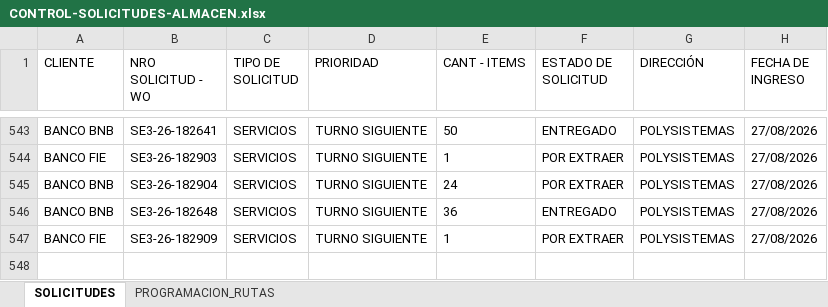
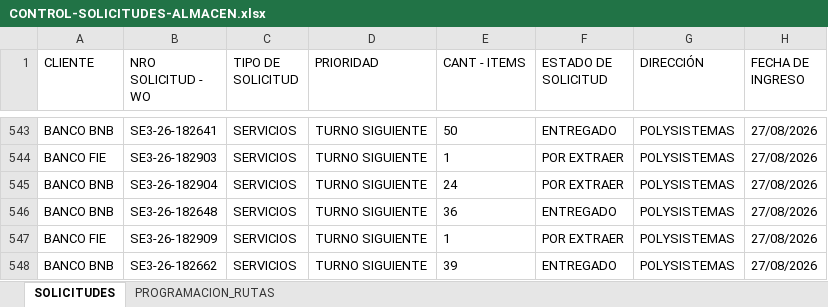
Before and after one commit to Dev-FilesJC/PROJECT_DESPACHO_JC, an Excel workbook: CONTROL-SOLICITUDES-ALMACEN.xlsx, sheet SOLICITUDES, drawn as a sheet; only a part is shown, gaps mark what is left out; values as stored, in another font and other column widths than the file's, no borders; the diff names each change by its address in the sheet, - before the commit and + after, or states it on an @@ line.

Commit message:
Guardar solicitud SE3-26-182662 desde Streamlit

```diff
--- a/CONTROL-SOLICITUDES-ALMACEN.xlsx (sheet SOLICITUDES)
+++ b/CONTROL-SOLICITUDES-ALMACEN.xlsx (sheet SOLICITUDES)
+row 548: BANCO BNB | SE3-26-182662 | SERVICIOS | TURNO SIGUIENTE | 39 | ENTREGADO | POLYSISTEMAS | 27/08/2026
```
